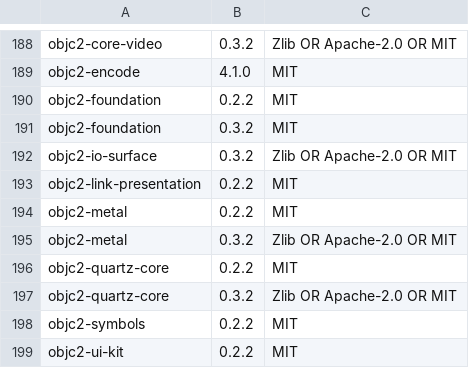
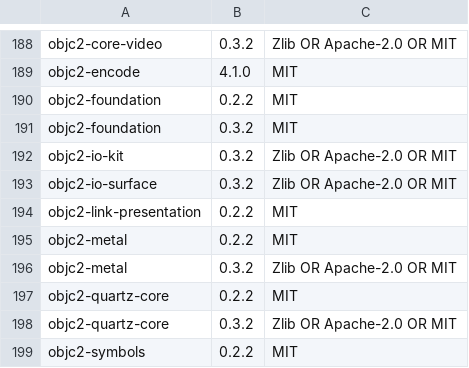
Before and after one commit to AquaMorph/Brick, a TSV file: crates/brick/third_party_licences.tsv, drawn as a sheet; only a part is shown, gaps mark what is left out; the shorter side is filled out with more unchanged rows.

```diff
--- a/crates/brick/third_party_licences.tsv
+++ b/crates/brick/third_party_licences.tsv
@@ -191,2 +191,3 @@ objc2-foundation	0.2.2	MIT
 objc2-foundation	0.3.2	MIT
+objc2-io-kit	0.3.2	Zlib OR Apache-2.0 OR MIT
 objc2-io-surface	0.3.2	Zlib OR Apache-2.0 OR MIT
```
Also changed, not shown: 9 other files.
